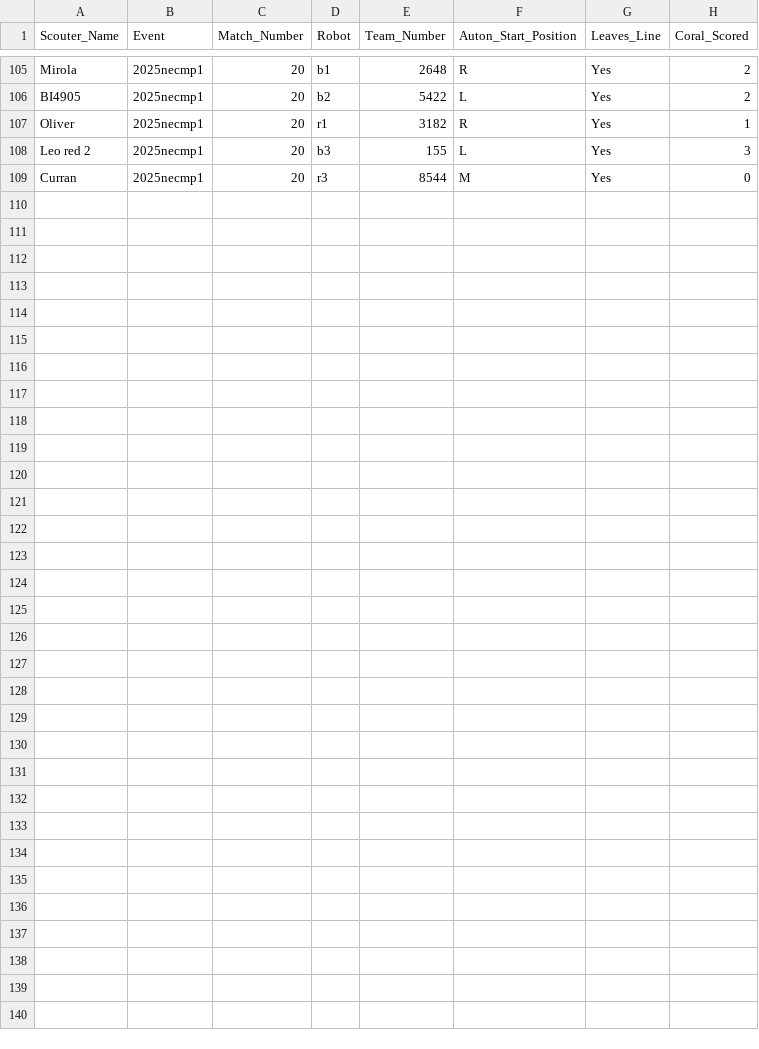
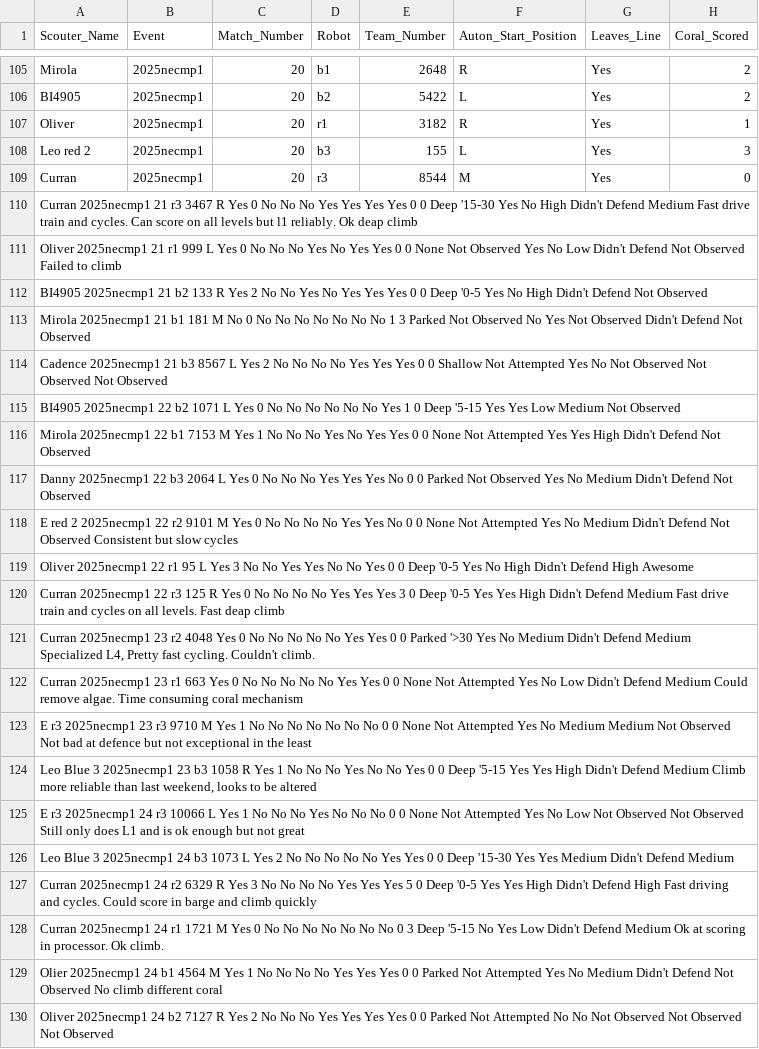
Before and after one commit to first95/ScoutingPASS, a TSV file: 2025/2025necmp1.tsv, drawn as a sheet; only a part is shown, gaps mark what is left out; rows hold the shown columns only; the diff names each change by its address in the sheet, - before the commit and + after, or states it on an @@ line.

Commit message:
Updated tsv through match 24

```diff
--- a/2025/2025necmp1.tsv
+++ b/2025/2025necmp1.tsv
+row 110: Curran 2025necmp1 21 r3 3467 R Yes 0 No No No Yes Yes Yes Yes 0 0 Deep '15-30 Yes No High Didn't Defend Medium Fast drive train and cycles. Can score on all levels but l1 reliably. Ok deap climb
+row 111: Oliver 2025necmp1 21 r1 999 L Yes 0 No No No Yes No Yes Yes 0 0 None Not Observed Yes No Low Didn't Defend Not Observed Failed to climb
+row 112: BI4905 2025necmp1 21 b2 133 R Yes 2 No No Yes No Yes Yes Yes 0 0 Deep '0-5 Yes No High Didn't Defend Not Observed
+row 113: Mirola 2025necmp1 21 b1 181 M No 0 No No No No No No No 1 3 Parked Not Observed No Yes Not Observed Didn't Defend Not Observed
+row 114: Cadence 2025necmp1 21 b3 8567 L Yes 2 No No No No Yes Yes Yes 0 0 Shallow Not Attempted Yes No Not Observed Not Observed Not Observed
+row 115: BI4905 2025necmp1 22 b2 1071 L Yes 0 No No No No No No Yes 1 0 Deep '5-15 Yes Yes Low Medium Not Observed
+row 116: Mirola 2025necmp1 22 b1 7153 M Yes 1 No No No Yes No Yes Yes 0 0 None Not Attempted Yes Yes High Didn't Defend Not Observed
+row 117: Danny 2025necmp1 22 b3 2064 L Yes 0 No No No Yes Yes Yes No 0 0 Parked Not Observed Yes No Medium Didn't Defend Not Observed
+row 118: E red 2 2025necmp1 22 r2 9101 M Yes 0 No No No No Yes Yes No 0 0 None Not Attempted Yes No Medium Didn't Defend Not Observed Consistent but slow cycles
+row 119: Oliver 2025necmp1 22 r1 95 L Yes 3 No No Yes Yes No No Yes 0 0 Deep '0-5 Yes No High Didn't Defend High Awesome
+row 120: Curran 2025necmp1 22 r3 125 R Yes 0 No No No No Yes Yes Yes 3 0 Deep '0-5 Yes Yes High Didn't Defend Medium Fast drive train and cycles on all levels. Fast deap climb
+row 121: Curran 2025necmp1 23 r2 4048 Yes 0 No No No No No Yes Yes 0 0 Parked '>30 Yes No Medium Didn't Defend Medium Specialized L4, Pretty fast cycling. Couldn't climb.
+row 122: Curran 2025necmp1 23 r1 663 Yes 0 No No No No No Yes Yes 0 0 None Not Attempted Yes No Low Didn't Defend Medium Could remove algae. Time consuming coral mechanism
+row 123: E r3 2025necmp1 23 r3 9710 M Yes 1 No No No No No No No 0 0 None Not Attempted Yes No Medium Medium Not Observed Not bad at defence but not exceptional in the least
+row 124: Leo Blue 3 2025necmp1 23 b3 1058 R Yes 1 No No No Yes No No Yes 0 0 Deep '5-15 Yes Yes High Didn't Defend Medium Climb more reliable than last weekend, looks to be altered
+row 125: E r3 2025necmp1 24 r3 10066 L Yes 1 No No No Yes No No No 0 0 None Not Attempted Yes No Low Not Observed Not Observed Still only does L1 and is ok enough but not great
+row 126: Leo Blue 3 2025necmp1 24 b3 1073 L Yes 2 No No No No No Yes Yes 0 0 Deep '15-30 Yes Yes Medium Didn't Defend Medium
+row 127: Curran 2025necmp1 24 r2 6329 R Yes 3 No No No No Yes Yes Yes 5 0 Deep '0-5 Yes Yes High Didn't Defend High Fast driving and cycles. Could score in barge and climb quickly
+row 128: Curran 2025necmp1 24 r1 1721 M Yes 0 No No No No No No No 0 3 Deep '5-15 No Yes Low Didn't Defend Medium Ok at scoring in processor. Ok climb.
+row 129: Olier 2025necmp1 24 b1 4564 M Yes 1 No No No No Yes Yes Yes 0 0 Parked Not Attempted Yes No Medium Didn't Defend Not Observed No climb different coral
+row 130: Oliver 2025necmp1 24 b2 7127 R Yes 2 No No No Yes Yes Yes Yes 0 0 Parked Not Attempted No No Not Observed Not Observed Not Observed
```
